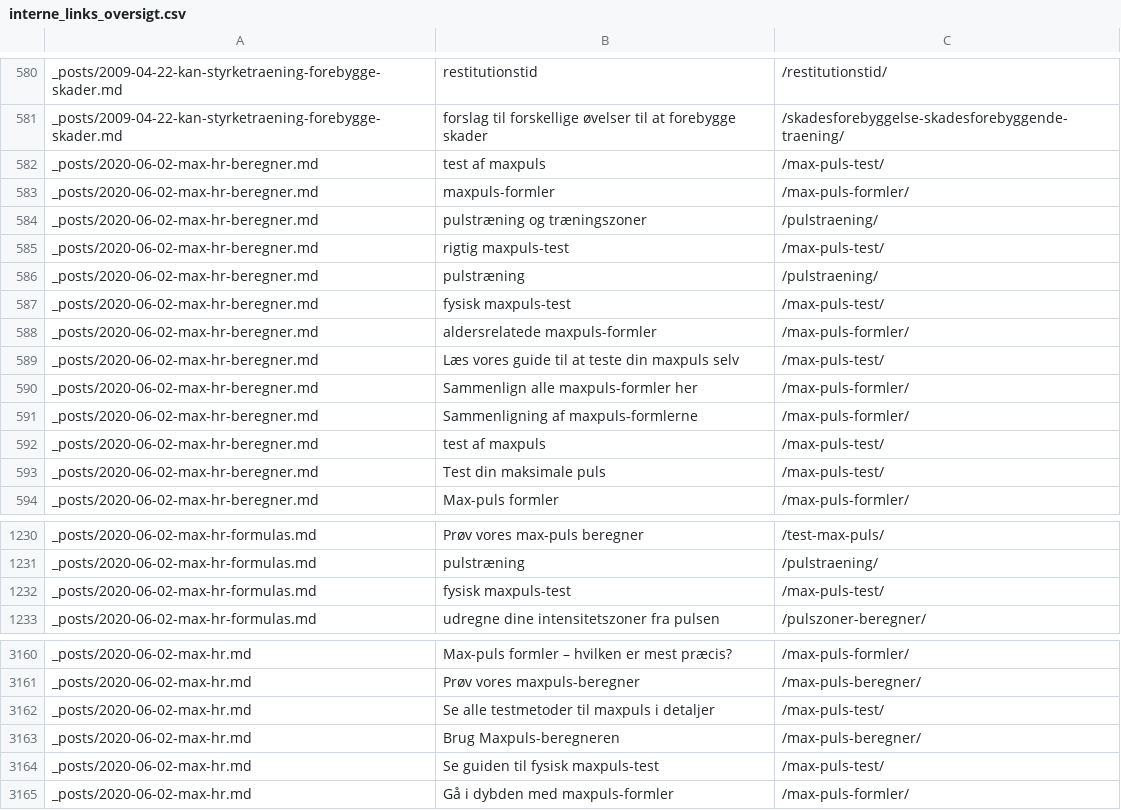
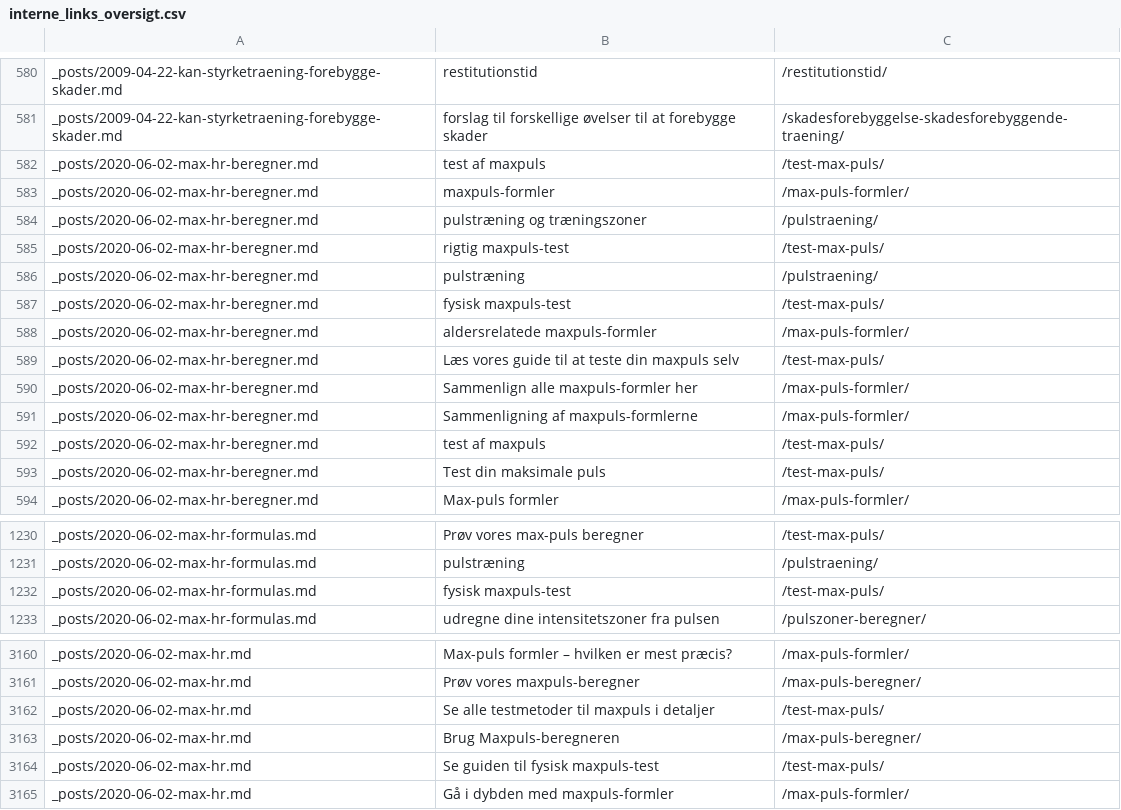
Before and after one commit to motionsplan/motionsplan-dk-jekyll, a CSV file: interne_links_oversigt.csv, drawn as a sheet; only a part is shown, gaps mark what is left out.

```diff
--- a/interne_links_oversigt.csv
+++ b/interne_links_oversigt.csv
@@ -586,14 +586,14 @@ _posts/2009-04-22-kan-styrketraening-forebygge-skader.md,restitutionstid,/restit
 _posts/2009-04-22-kan-styrketraening-forebygge-skader.md,forslag til forskellige øvelser til at forebygge skader,/skadesforebyggelse-skadesforebyggende-traening/
-_posts/2020-06-02-max-hr-beregner.md,test af maxpuls,/max-puls-test/
+_posts/2020-06-02-max-hr-beregner.md,test af maxpuls,/test-max-puls/
 _posts/2020-06-02-max-hr-beregner.md,maxpuls-formler,/max-puls-formler/
 _posts/2020-06-02-max-hr-beregner.md,pulstræning og træningszoner,/pulstraening/
-_posts/2020-06-02-max-hr-beregner.md,rigtig maxpuls-test,/max-puls-test/
+_posts/2020-06-02-max-hr-beregner.md,rigtig maxpuls-test,/test-max-puls/
 _posts/2020-06-02-max-hr-beregner.md,pulstræning,/pulstraening/
-_posts/2020-06-02-max-hr-beregner.md,fysisk maxpuls-test,/max-puls-test/
+_posts/2020-06-02-max-hr-beregner.md,fysisk maxpuls-test,/test-max-puls/
 _posts/2020-06-02-max-hr-beregner.md,aldersrelatede maxpuls-formler,/max-puls-formler/
-_posts/2020-06-02-max-hr-beregner.md,Læs vores guide til at teste din maxpuls selv,/max-puls-test/
+_posts/2020-06-02-max-hr-beregner.md,Læs vores guide til at teste din maxpuls selv,/test-max-puls/
 _posts/2020-06-02-max-hr-beregner.md,Sammenlign alle maxpuls-formler her,/max-puls-formler/
 _posts/2020-06-02-max-hr-beregner.md,Sammenligning af maxpuls-formlerne,/max-puls-formler/
-_posts/2020-06-02-max-hr-beregner.md,test af maxpuls,/max-puls-test/
-_posts/2020-06-02-max-hr-beregner.md,Test din maksimale puls,/max-puls-test/
+_posts/2020-06-02-max-hr-beregner.md,test af maxpuls,/test-max-puls/
+_posts/2020-06-02-max-hr-beregner.md,Test din maksimale puls,/test-max-puls/
 _posts/2020-06-02-max-hr-beregner.md,Max-puls formler,/max-puls-formler/
@@ -1237,3 +1237,3 @@ _posts/2020-06-02-max-hr-formulas.md,Prøv vores max-puls beregner,/test-max-pul
 _posts/2020-06-02-max-hr-formulas.md,pulstræning,/pulstraening/
-_posts/2020-06-02-max-hr-formulas.md,fysisk maxpuls-test,/max-puls-test/
+_posts/2020-06-02-max-hr-formulas.md,fysisk maxpuls-test,/test-max-puls/
 _posts/2020-06-02-max-hr-formulas.md,udregne dine intensitetszoner fra pulsen,/pulszoner-beregner/
@@ -3170,5 +3170,5 @@ _posts/2020-06-02-max-hr.md,Max-puls formler – hvilken er mest præcis?,/max-p
 _posts/2020-06-02-max-hr.md,Prøv vores maxpuls-beregner,/max-puls-beregner/
-_posts/2020-06-02-max-hr.md,Se alle testmetoder til maxpuls i detaljer,/max-puls-test/
+_posts/2020-06-02-max-hr.md,Se alle testmetoder til maxpuls i detaljer,/test-max-puls/
 _posts/2020-06-02-max-hr.md,Brug Maxpuls-beregneren,/max-puls-beregner/
-_posts/2020-06-02-max-hr.md,Se guiden til fysisk maxpuls-test,/max-puls-test/
+_posts/2020-06-02-max-hr.md,Se guiden til fysisk maxpuls-test,/test-max-puls/
 _posts/2020-06-02-max-hr.md,Gå i dybden med maxpuls-formler,/max-puls-formler/
```
Also changed, not shown: 4 other files.
